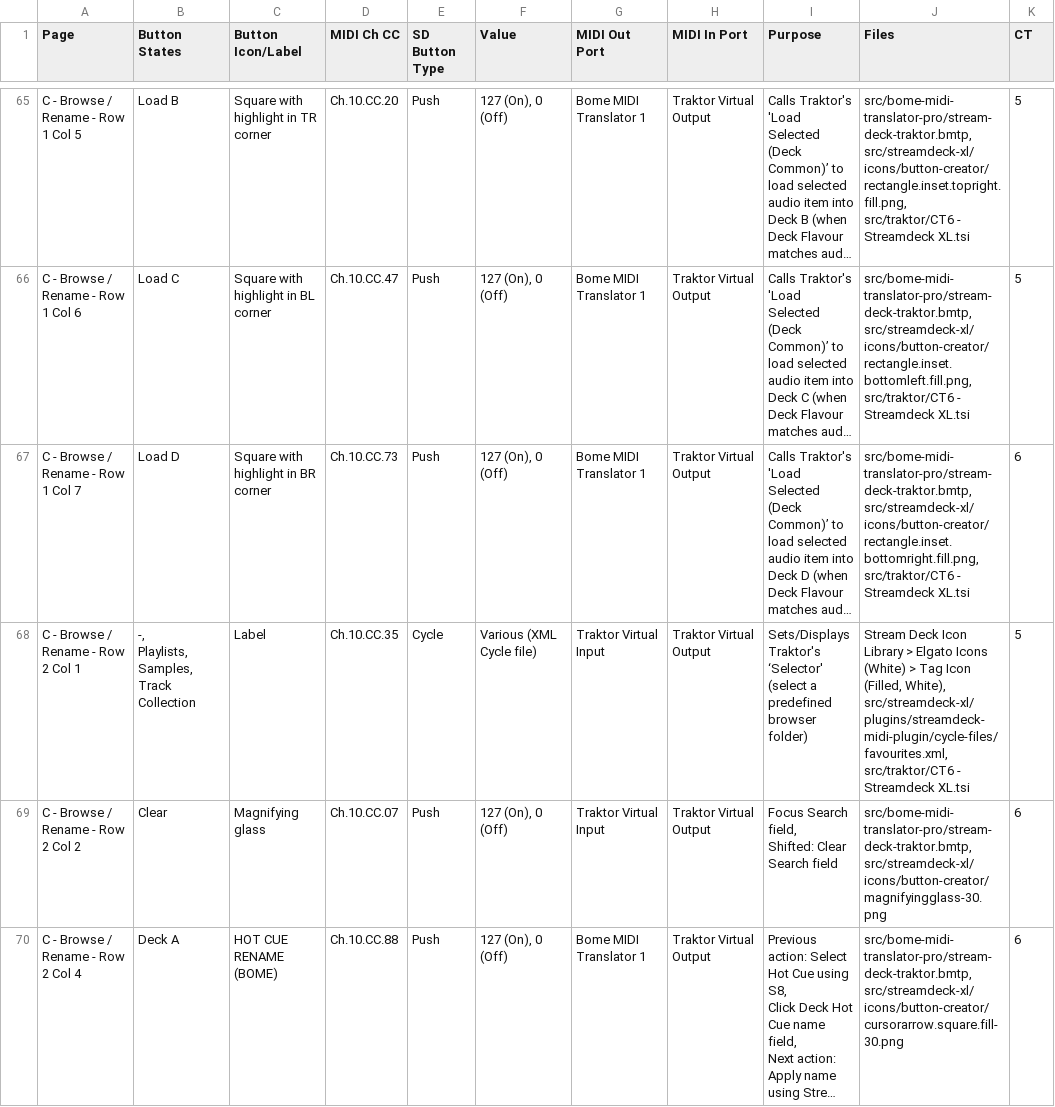
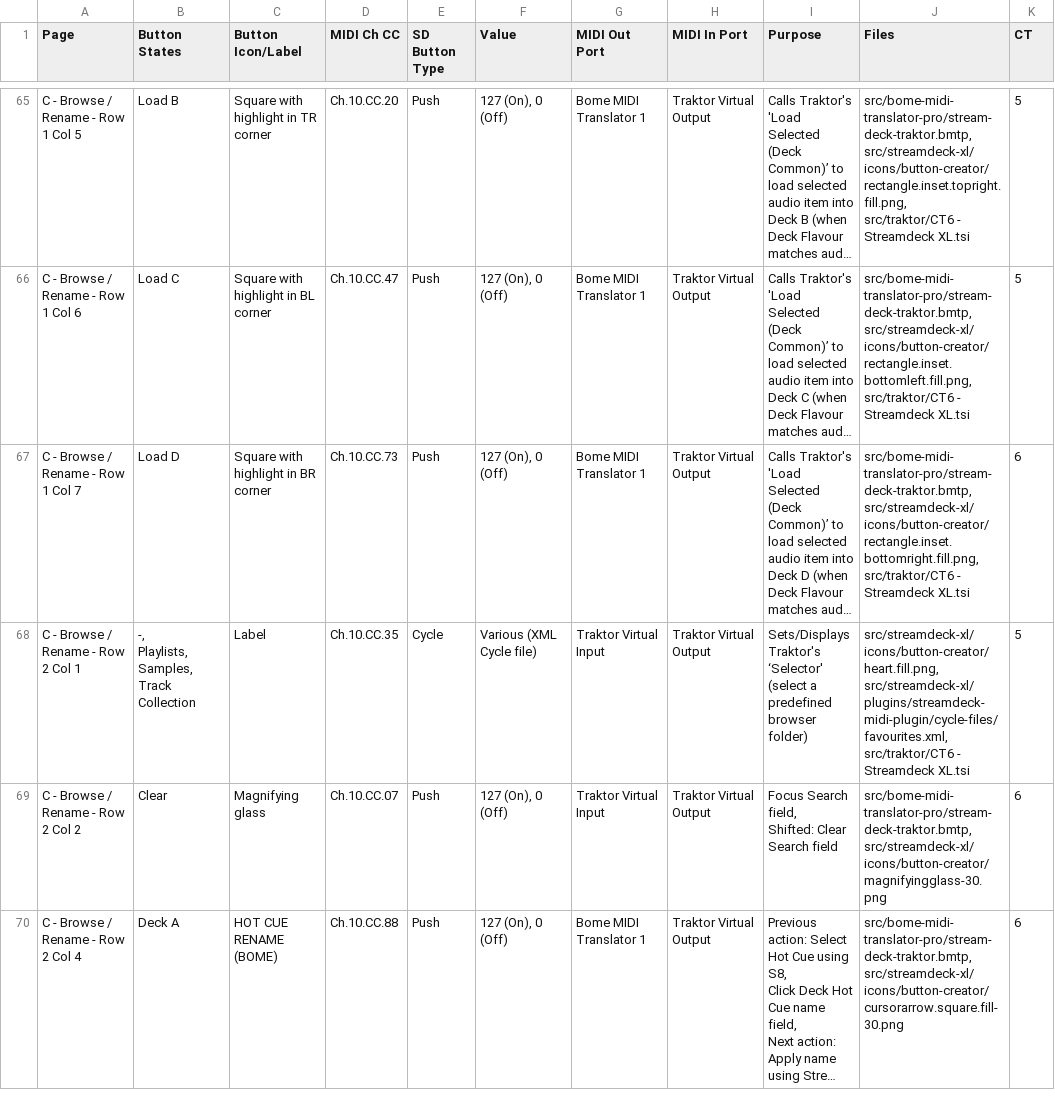
Before and after one commit to dotherightthing/control-traktor, a CSV file: src/streamdeck-xl/profiles/Traktor (CT6).streamDeckProfile.mappings.csv, drawn as a sheet; only a part is shown, gaps mark what is left out; long unchanged cells end in …; ↵ is a line break in a cell; the diff names each change by its address in the sheet, - before the commit and + after, or states it on an @@ line.

Commit message:
C Browse - Change browser favourites icon from tag to heart

```diff
--- a/src/streamdeck-xl/profiles/Traktor (CT6).streamDeckProfile.mappings.csv
+++ b/src/streamdeck-xl/profiles/Traktor (CT6).streamDeckProfile.mappings.csv
-J68 (Files): Stream Deck Icon Library > Elgato Icons (White) > Tag Icon (Filled, White), ↵ src/streamdeck-xl/plugins/streamdeck-midi-plugin/cycle-files/favourites.xml, ↵ src/traktor/CT6…
+J68 (Files): src/streamdeck-xl/icons/button-creator/heart.fill.png, ↵ src/streamdeck-xl/plugins/streamdeck-midi-plugin/cycle-files/favourites.xml, ↵ src/traktor/CT6…
```
Also changed, not shown: 1 other file.
